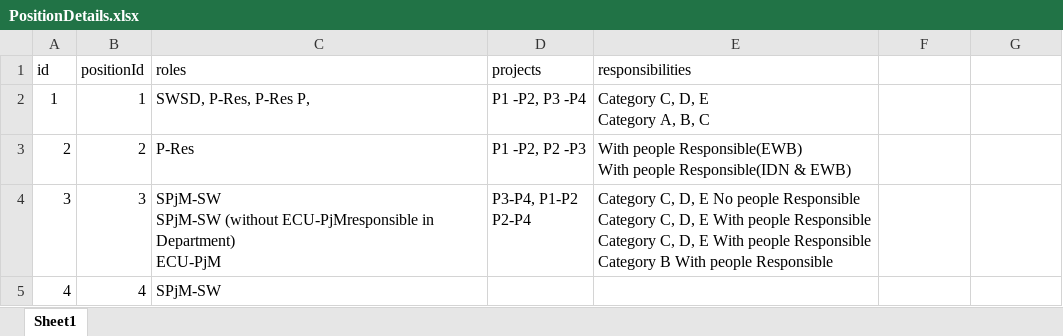
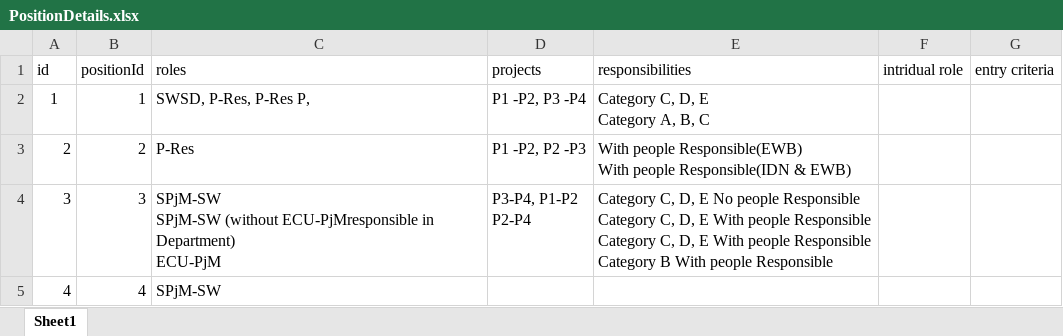
Before and after one commit to hoangnd689x/RoleNxtAdmin, an Excel workbook: PositionDetails.xlsx, sheet Sheet1, drawn as a sheet; values as stored, in another font and other column widths than the file's, no borders; the diff names each change by its address in the sheet, - before the commit and + after, or states it on an @@ line.

```diff
--- a/PositionDetails.xlsx (sheet Sheet1)
+++ b/PositionDetails.xlsx (sheet Sheet1)
-F1: (empty)
+F1: intridual role
-G1: (empty)
+G1: entry criteria
```
Also changed, not shown: Department.xlsx, Position.xlsx, 9 other files.
